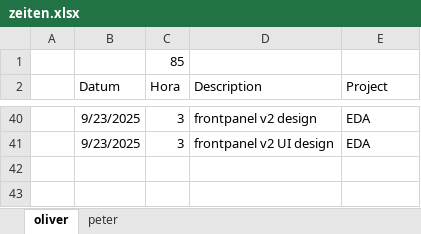
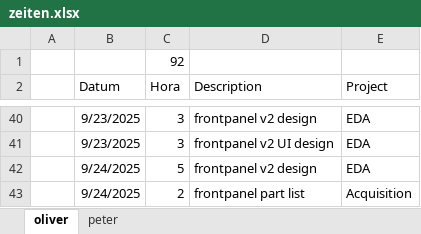
Before and after one commit to VoxelPi/AX08, an Excel workbook: project_mismanagement/zeiten.xlsx, sheet oliver, drawn as a sheet; only a part is shown, gaps mark what is left out; values as stored, in another font and other column widths than the file's, no borders; the diff names each change by its address in the sheet, - before the commit and + after, or states it on an @@ line.

Commit message:
⌛ time update

```diff
--- a/project_mismanagement/zeiten.xlsx (sheet oliver)
+++ b/project_mismanagement/zeiten.xlsx (sheet oliver)
-C1 (Hora): 85
+C1 (Hora): 92
+row 42:  | 9/24/2025 | 5 | frontpanel v2 design | EDA
+row 43:  | 9/24/2025 | 2 | frontpanel part list | Acquisition
```
Also changed, not shown: sheet peter.
